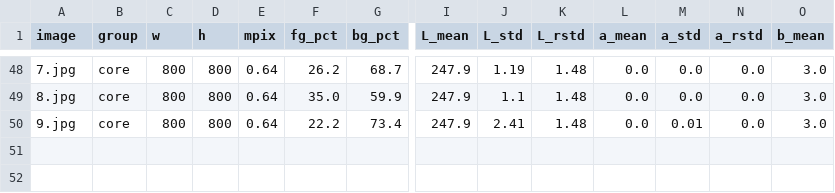
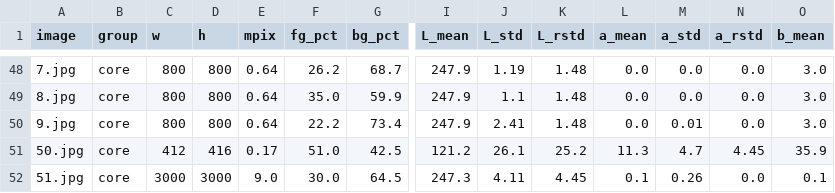
Before and after one commit to jef-br/pproni, a CSV file: docs/analysis/background-stats/data/core.csv, drawn as a sheet; only a part is shown, gaps mark what is left out; rows hold the shown columns only; the diff names each change by its address in the sheet, - before the commit and + after, or states it on an @@ line.

Commit message:
Doc audit Ticket 23 B2: background-stats wording, re-run, cores 50-51, shoe files removed
- method.md: working scale, smooth level, residual, bg colour, L spread and
  biggest blob px defined; blk std, blob and elongated match bgstats.py.
- Re-ran bgstats.py on fresh run_dir masks (2.4.0, 2830fc3): cores 1-49 and
  the shoes are byte-identical to the 2026-10-30 run. Cores 50 and 51 added
  to the core table and core.csv.
- Overlay label says what red/cyan really paints.
- Removed mkreport.py, core_test.csv and the shoe page and CSV.
- Analysis home: plain description of what the analysis measures.

```diff
--- a/docs/analysis/background-stats/data/core.csv
+++ b/docs/analysis/background-stats/data/core.csv
+row 51: 50.jpg | core | 412 | 416 | 0.17 | 51.0 | 42.5 | 121.2 | 26.1 | 25.2 | 11.3 | 4.7 | 4.45 | 35.9
+row 52: 51.jpg | core | 3000 | 3000 | 9.0 | 30.0 | 64.5 | 247.3 | 4.11 | 4.45 | 0.1 | 0.26 | 0.0 | 0.1
```
Also changed, not shown: 8 other files.
